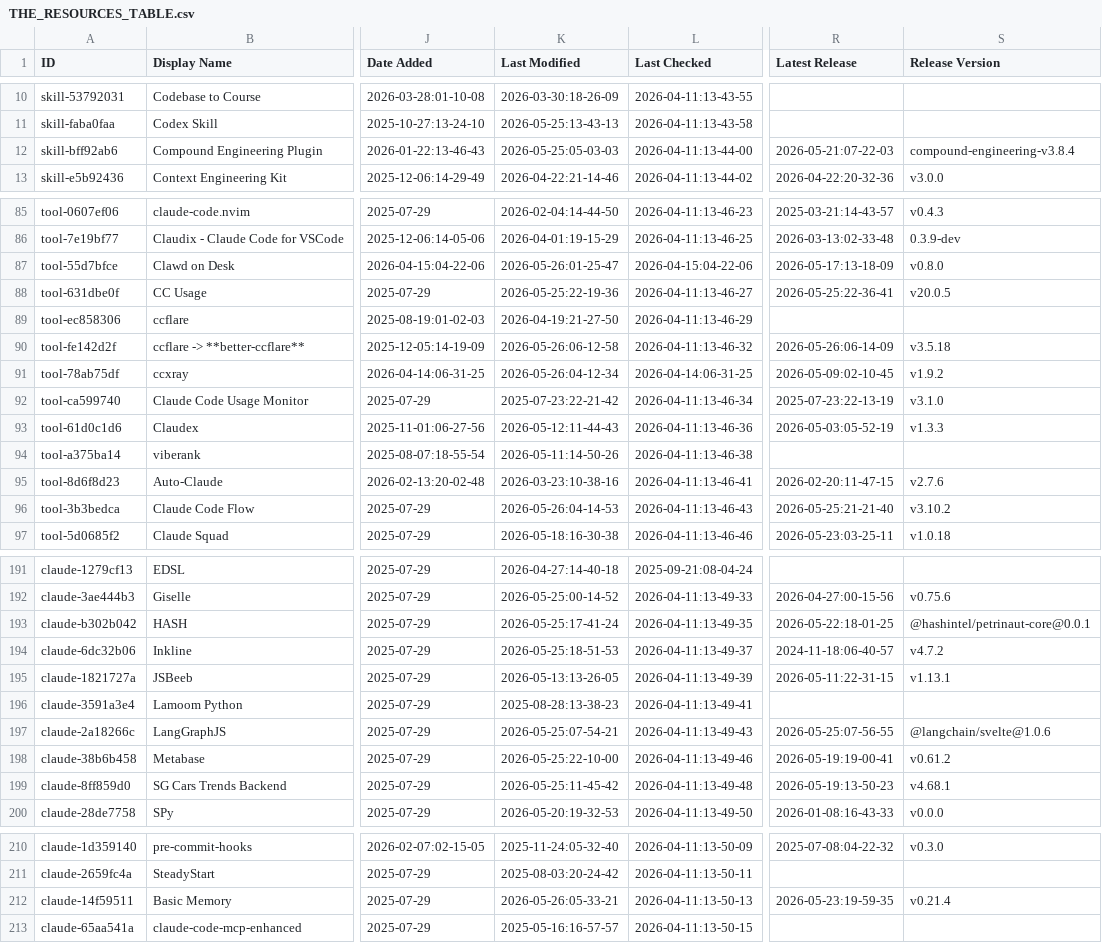
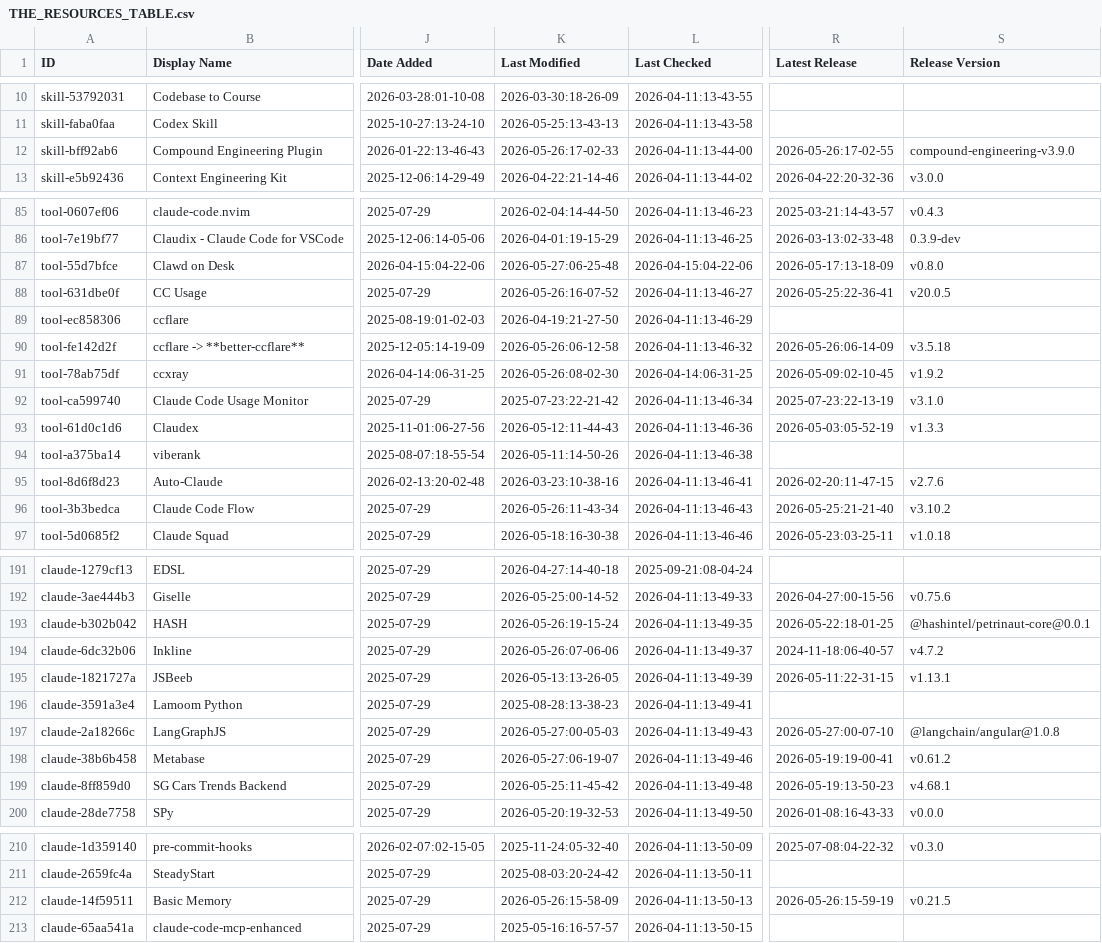
Before and after one commit to daniel-zou/awesome-claude-code, a CSV file: THE_RESOURCES_TABLE.csv, drawn as a sheet; only a part is shown, gaps mark what is left out; the diff covers the shown part only; the diff names each change by its address in the sheet, - before the commit and + after, or states it on an @@ line.

```diff
--- a/THE_RESOURCES_TABLE.csv
+++ b/THE_RESOURCES_TABLE.csv
-K12 (Last Modified): 2026-05-25:05-03-03
+K12 (Last Modified): 2026-05-26:17-02-33
-R12 (Latest Release): 2026-05-21:07-22-03
+R12 (Latest Release): 2026-05-26:17-02-55
-S12 (Release Version): compound-engineering-v3.8.4
+S12 (Release Version): compound-engineering-v3.9.0
-K87 (Last Modified): 2026-05-26:01-25-47
+K87 (Last Modified): 2026-05-27:06-25-48
-K88 (Last Modified): 2026-05-25:22-19-36
+K88 (Last Modified): 2026-05-26:16-07-52
-K91 (Last Modified): 2026-05-26:04-12-34
+K91 (Last Modified): 2026-05-26:08-02-30
-K96 (Last Modified): 2026-05-26:04-14-53
+K96 (Last Modified): 2026-05-26:11-43-34
-K193 (Last Modified): 2026-05-25:17-41-24
+K193 (Last Modified): 2026-05-26:19-15-24
-K194 (Last Modified): 2026-05-25:18-51-53
+K194 (Last Modified): 2026-05-26:07-06-06
-K197 (Last Modified): 2026-05-25:07-54-21
+K197 (Last Modified): 2026-05-27:00-05-03
-R197 (Latest Release): 2026-05-25:07-56-55
+R197 (Latest Release): 2026-05-27:00-07-10
-S197 (Release Version): @langchain/svelte@1.0.6
+S197 (Release Version): @langchain/angular@1.0.8
-K198 (Last Modified): 2026-05-25:22-10-00
+K198 (Last Modified): 2026-05-27:06-19-07
-K212 (Last Modified): 2026-05-26:05-33-21
+K212 (Last Modified): 2026-05-26:15-58-09
-R212 (Latest Release): 2026-05-23:19-59-35
+R212 (Latest Release): 2026-05-26:15-59-19
-S212 (Release Version): v0.21.4
+S212 (Release Version): v0.21.5
```
Also changed, not shown: 25 edited cells elsewhere in this file.
